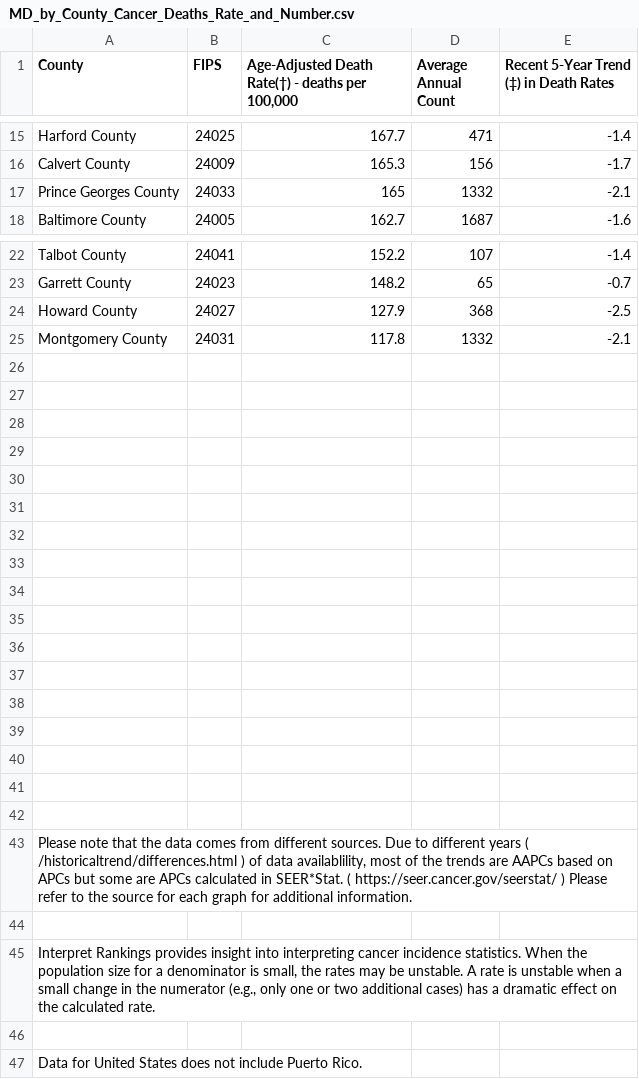
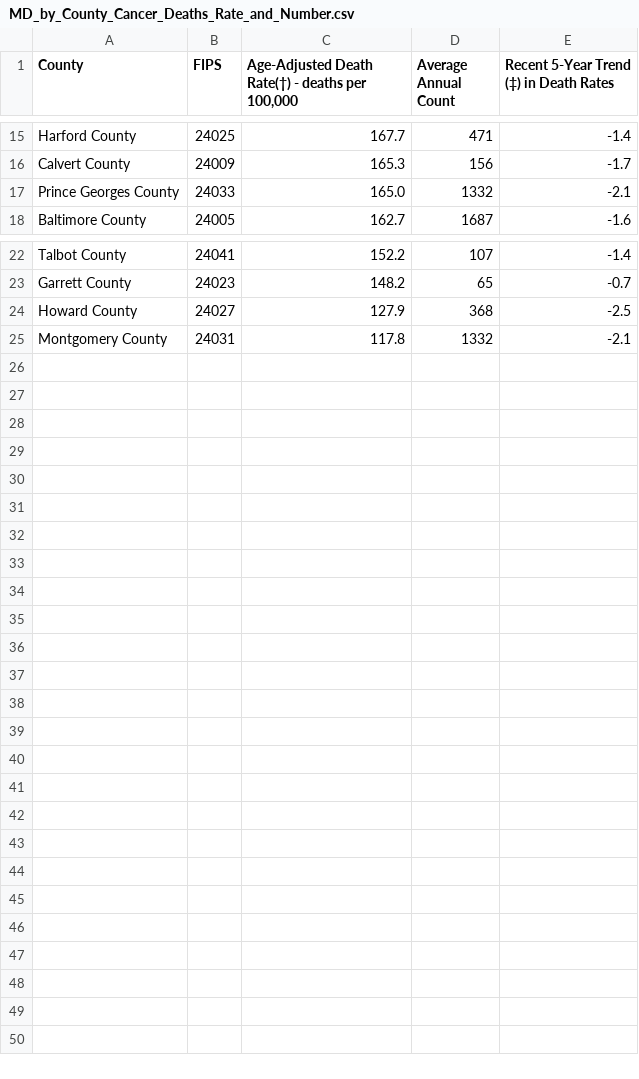
Before and after one commit to pegblaine/mblaine_project_1, a CSV file: Project1/Maryland/By_Number/MD_by_County_Cancer_Deaths_Rate_and_Number.csv, drawn as a sheet; only a part is shown, gaps mark what is left out; the diff covers the shown part only.

```diff
--- a/Project1/Maryland/By_Number/MD_by_County_Cancer_Deaths_Rate_and_Number.csv
+++ b/Project1/Maryland/By_Number/MD_by_County_Cancer_Deaths_Rate_and_Number.csv
@@ -16,3 +16,3 @@ Harford County,24025,167.7,471,-1.4
 Calvert County,24009,165.3,156,-1.7
-Prince Georges County,24033,165,1332,-2.1
+Prince Georges County,24033,165.0,1332,-2.1
 Baltimore County,24005,162.7,1687,-1.6
@@ -25,23 +25 @@ Howard County,24027,127.9,368,-2.5
 Montgomery County,24031,117.8,1332,-2.1
-,,,,
-,,,,
-,,,,
-,,,,
-,,,,
-,,,,
-,,,,
-,,,,
-,,,,
-,,,,
-,,,,
-,,,,
-,,,,
-,,,,
-,,,,
-,,,,
-,,,,
-"Please note that the data comes from different sources. Due to different years ( /historicaltrend/differences.html ) of data availablility, most of the trends are AAPCs based on APCs but some are APCs calculated in SEER*Stat. ( https://seer.cancer.gov/seerstat/ ) Please refer to the source for each graph for additional information. ",,,,
-,,,,
-"Interpret Rankings provides insight into interpreting cancer incidence statistics.  When the population size for a denominator is small, the rates may be unstable.  A rate is unstable when a small change in the numerator (e.g., only one or two additional cases) has a dramatic effect on the calculated rate.",,,,
-,,,,
-Data for United States does not include Puerto Rico.,,,,
```
Also changed, not shown: 2 edited cells elsewhere in this file, Project1/Maryland/By_Rate/Maryland_Cancer_Deaths_TopTen_by_Rate.csv, 11 other files.
